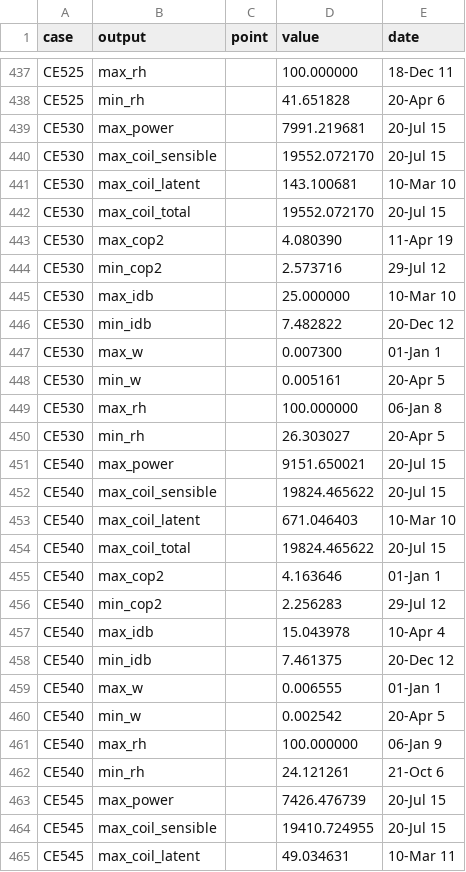
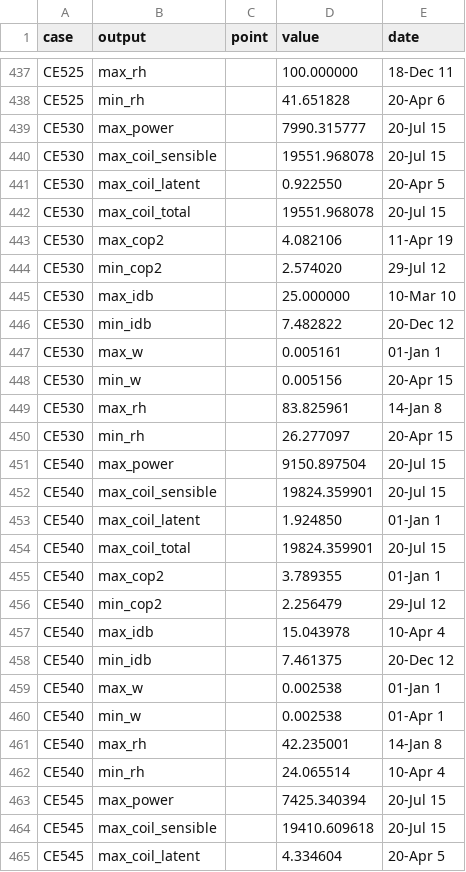
Before and after one commit to jfCoronel/OpenSimula, a CSV file: ASHRAE_140/validation/results/COOLING_TEST_B.csv, drawn as a sheet; only a part is shown, gaps mark what is left out; the diff covers the shown part only.

```diff
--- a/ASHRAE_140/validation/results/COOLING_TEST_B.csv
+++ b/ASHRAE_140/validation/results/COOLING_TEST_B.csv
@@ -438,28 +438,28 @@ CE525,max_rh,,100.000000,18-Dec 11
 CE525,min_rh,,41.651828,20-Apr 6
-CE530,max_power,,7991.219681,20-Jul 15
-CE530,max_coil_sensible,,19552.072170,20-Jul 15
-CE530,max_coil_latent,,143.100681,10-Mar 10
-CE530,max_coil_total,,19552.072170,20-Jul 15
-CE530,max_cop2,,4.080390,11-Apr 19
-CE530,min_cop2,,2.573716,29-Jul 12
+CE530,max_power,,7990.315777,20-Jul 15
+CE530,max_coil_sensible,,19551.968078,20-Jul 15
+CE530,max_coil_latent,,0.922550,20-Apr 5
+CE530,max_coil_total,,19551.968078,20-Jul 15
+CE530,max_cop2,,4.082106,11-Apr 19
+CE530,min_cop2,,2.574020,29-Jul 12
 CE530,max_idb,,25.000000,10-Mar 10
 CE530,min_idb,,7.482822,20-Dec 12
-CE530,max_w,,0.007300,01-Jan 1
-CE530,min_w,,0.005161,20-Apr 5
-CE530,max_rh,,100.000000,06-Jan 8
-CE530,min_rh,,26.303027,20-Apr 5
-CE540,max_power,,9151.650021,20-Jul 15
-CE540,max_coil_sensible,,19824.465622,20-Jul 15
-CE540,max_coil_latent,,671.046403,10-Mar 10
-CE540,max_coil_total,,19824.465622,20-Jul 15
-CE540,max_cop2,,4.163646,01-Jan 1
-CE540,min_cop2,,2.256283,29-Jul 12
+CE530,max_w,,0.005161,01-Jan 1
+CE530,min_w,,0.005156,20-Apr 15
+CE530,max_rh,,83.825961,14-Jan 8
+CE530,min_rh,,26.277097,20-Apr 15
+CE540,max_power,,9150.897504,20-Jul 15
+CE540,max_coil_sensible,,19824.359901,20-Jul 15
+CE540,max_coil_latent,,1.924850,01-Jan 1
+CE540,max_coil_total,,19824.359901,20-Jul 15
+CE540,max_cop2,,3.789355,01-Jan 1
+CE540,min_cop2,,2.256479,29-Jul 12
 CE540,max_idb,,15.043978,10-Apr 4
 CE540,min_idb,,7.461375,20-Dec 12
-CE540,max_w,,0.006555,01-Jan 1
-CE540,min_w,,0.002542,20-Apr 5
-CE540,max_rh,,100.000000,06-Jan 9
-CE540,min_rh,,24.121261,21-Oct 6
-CE545,max_power,,7426.476739,20-Jul 15
-CE545,max_coil_sensible,,19410.724955,20-Jul 15
-CE545,max_coil_latent,,49.034631,10-Mar 11
+CE540,max_w,,0.002538,01-Jan 1
+CE540,min_w,,0.002538,01-Apr 1
+CE540,max_rh,,42.235001,14-Jan 8
+CE540,min_rh,,24.065514,10-Apr 4
+CE545,max_power,,7425.340394,20-Jul 15
+CE545,max_coil_sensible,,19410.609618,20-Jul 15
+CE545,max_coil_latent,,4.334604,20-Apr 5
```
Also changed, not shown: 74 edited cells elsewhere in this file, 15 other files.
